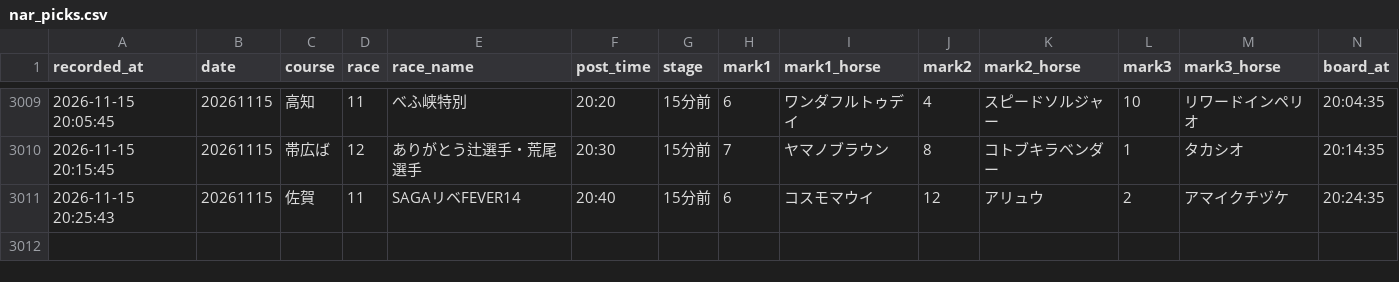
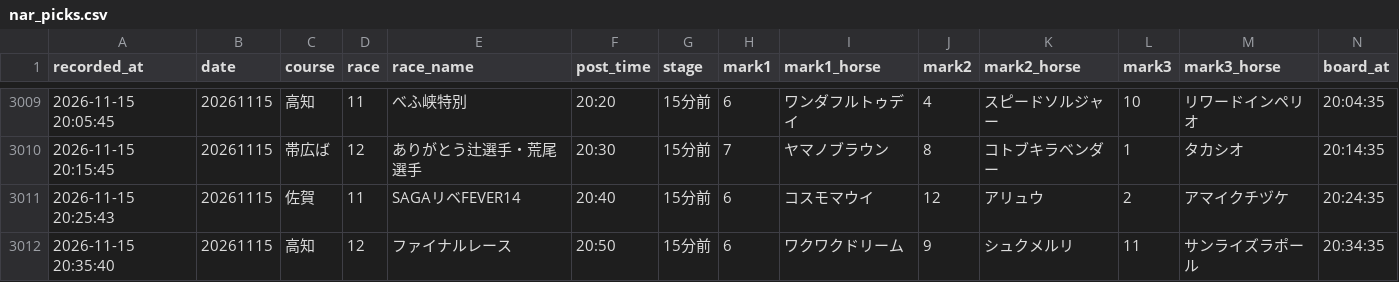
Before and after one commit to mtezoro-hash/keiba-picks, a CSV file: nar_picks.csv, drawn as a sheet; only a part is shown, gaps mark what is left out; rows hold the shown columns only; the diff names each change by its address in the sheet, - before the commit and + after, or states it on an @@ line.

Commit message:
地方の記録 nar_picks.csv 20261115

```diff
--- a/nar_picks.csv
+++ b/nar_picks.csv
+row 3012: 2026-11-15 20:35:40 | 20261115 | 高知 | 12 | ファイナルレース | 20:50 | 15分前 | 6 | ワクワクドリーム | 9 | シュクメルリ | 11 | サンライズラポール | 20:34:35
```
